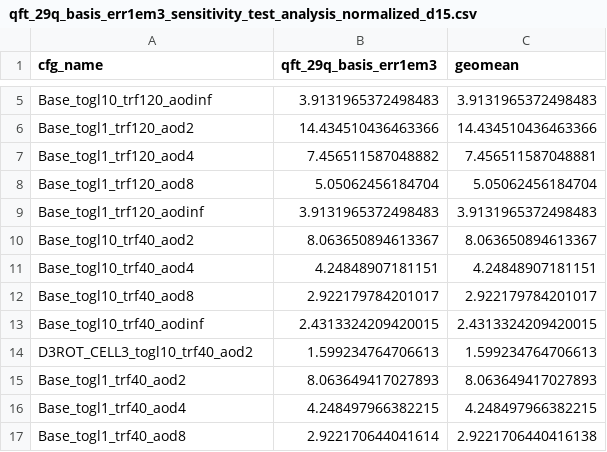
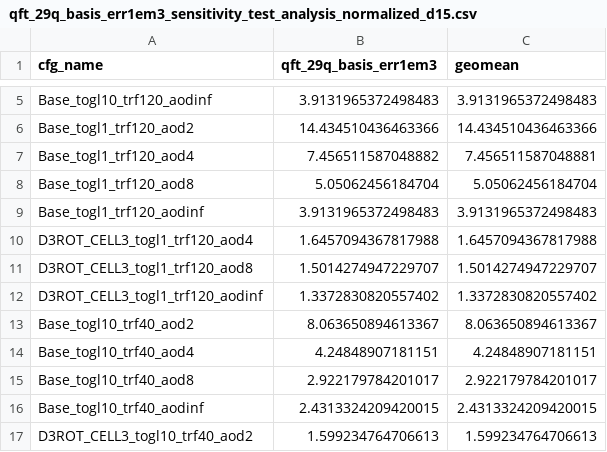
Before and after one commit to naqsim/naqsim, a CSV file: src/tsc_naa_sim/artifact_evaluation/raw_data/fig18/sensitivity/qft_29q_basis_err1em3_sensitivity_test_analysis_normalized_d15.csv, drawn as a sheet; only a part is shown, gaps mark what is left out; the shorter side is filled out with more unchanged rows; the diff names each change by its address in the sheet, - before the commit and + after, or states it on an @@ line.

```diff
--- a/src/tsc_naa_sim/artifact_evaluation/raw_data/fig18/sensitivity/qft_29q_basis_err1em3_sensitivity_test_analysis_normalized_d15.csv
+++ b/src/tsc_naa_sim/artifact_evaluation/raw_data/fig18/sensitivity/qft_29q_basis_err1em3_sensitivity_test_analysis_normalized_d15.csv
+row 10: D3ROT_CELL3_togl1_trf120_aod4 | 1.6457094367817988 | 1.6457094367817988
+row 11: D3ROT_CELL3_togl1_trf120_aod8 | 1.5014274947229707 | 1.5014274947229707
+row 12: D3ROT_CELL3_togl1_trf120_aodinf | 1.3372830820557402 | 1.3372830820557402
```
Also changed, not shown: src/tsc_naa_sim/artifact_evaluation/raw_data/fig18/sensitivity/ising_2d_64q_basis_err1em3_sensitivity_test_analysis_normalized_d17.csv.
